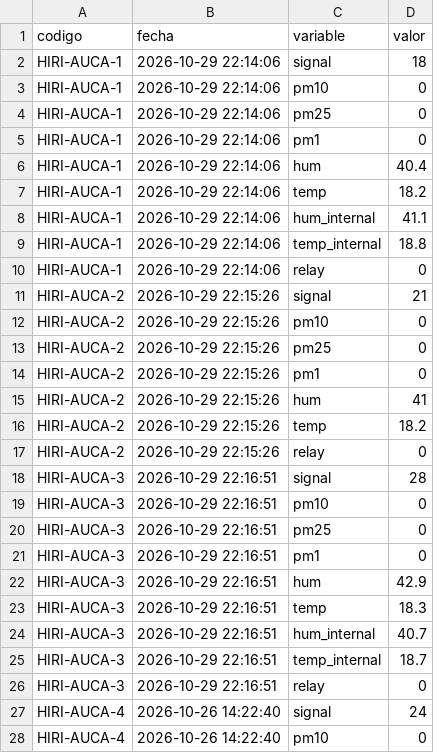
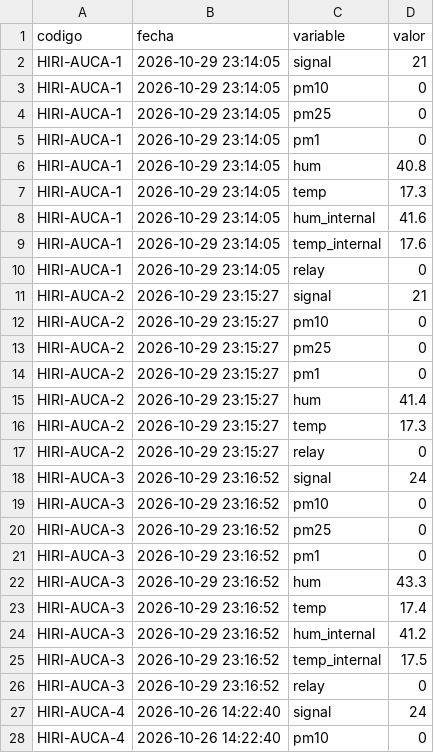
Before and after one commit to cmasudd/auca-cochrane, a CSV file: data/latest.csv, drawn as a sheet; only a part is shown.

```diff
--- a/data/latest.csv
+++ b/data/latest.csv
@@ -1,27 +1,27 @@
 codigo,fecha,variable,valor
-HIRI-AUCA-1,2026-10-29 22:14:06,signal,18
-HIRI-AUCA-1,2026-10-29 22:14:06,pm10,0
-HIRI-AUCA-1,2026-10-29 22:14:06,pm25,0
-HIRI-AUCA-1,2026-10-29 22:14:06,pm1,0
-HIRI-AUCA-1,2026-10-29 22:14:06,hum,40.4
-HIRI-AUCA-1,2026-10-29 22:14:06,temp,18.2
-HIRI-AUCA-1,2026-10-29 22:14:06,hum_internal,41.1
-HIRI-AUCA-1,2026-10-29 22:14:06,temp_internal,18.8
-HIRI-AUCA-1,2026-10-29 22:14:06,relay,0
-HIRI-AUCA-2,2026-10-29 22:15:26,signal,21
-HIRI-AUCA-2,2026-10-29 22:15:26,pm10,0
-HIRI-AUCA-2,2026-10-29 22:15:26,pm25,0
-HIRI-AUCA-2,2026-10-29 22:15:26,pm1,0
-HIRI-AUCA-2,2026-10-29 22:15:26,hum,41
-HIRI-AUCA-2,2026-10-29 22:15:26,temp,18.2
-HIRI-AUCA-2,2026-10-29 22:15:26,relay,0
-HIRI-AUCA-3,2026-10-29 22:16:51,signal,28
-HIRI-AUCA-3,2026-10-29 22:16:51,pm10,0
-HIRI-AUCA-3,2026-10-29 22:16:51,pm25,0
-HIRI-AUCA-3,2026-10-29 22:16:51,pm1,0
-HIRI-AUCA-3,2026-10-29 22:16:51,hum,42.9
-HIRI-AUCA-3,2026-10-29 22:16:51,temp,18.3
-HIRI-AUCA-3,2026-10-29 22:16:51,hum_internal,40.7
-HIRI-AUCA-3,2026-10-29 22:16:51,temp_internal,18.7
-HIRI-AUCA-3,2026-10-29 22:16:51,relay,0
+HIRI-AUCA-1,2026-10-29 23:14:05,signal,21
+HIRI-AUCA-1,2026-10-29 23:14:05,pm10,0
+HIRI-AUCA-1,2026-10-29 23:14:05,pm25,0
+HIRI-AUCA-1,2026-10-29 23:14:05,pm1,0
+HIRI-AUCA-1,2026-10-29 23:14:05,hum,40.8
+HIRI-AUCA-1,2026-10-29 23:14:05,temp,17.3
+HIRI-AUCA-1,2026-10-29 23:14:05,hum_internal,41.6
+HIRI-AUCA-1,2026-10-29 23:14:05,temp_internal,17.6
+HIRI-AUCA-1,2026-10-29 23:14:05,relay,0
+HIRI-AUCA-2,2026-10-29 23:15:27,signal,21
+HIRI-AUCA-2,2026-10-29 23:15:27,pm10,0
+HIRI-AUCA-2,2026-10-29 23:15:27,pm25,0
+HIRI-AUCA-2,2026-10-29 23:15:27,pm1,0
+HIRI-AUCA-2,2026-10-29 23:15:27,hum,41.4
+HIRI-AUCA-2,2026-10-29 23:15:27,temp,17.3
+HIRI-AUCA-2,2026-10-29 23:15:27,relay,0
+HIRI-AUCA-3,2026-10-29 23:16:52,signal,24
+HIRI-AUCA-3,2026-10-29 23:16:52,pm10,0
+HIRI-AUCA-3,2026-10-29 23:16:52,pm25,0
+HIRI-AUCA-3,2026-10-29 23:16:52,pm1,0
+HIRI-AUCA-3,2026-10-29 23:16:52,hum,43.3
+HIRI-AUCA-3,2026-10-29 23:16:52,temp,17.4
+HIRI-AUCA-3,2026-10-29 23:16:52,hum_internal,41.2
+HIRI-AUCA-3,2026-10-29 23:16:52,temp_internal,17.5
+HIRI-AUCA-3,2026-10-29 23:16:52,relay,0
 HIRI-AUCA-4,2026-10-26 14:22:40,signal,24
```
Also changed, not shown: data/HIRI-AUCA-1/2026-10-part-001.csv, data/HIRI-AUCA-2/2026-10-part-001.csv, 2 other files.
